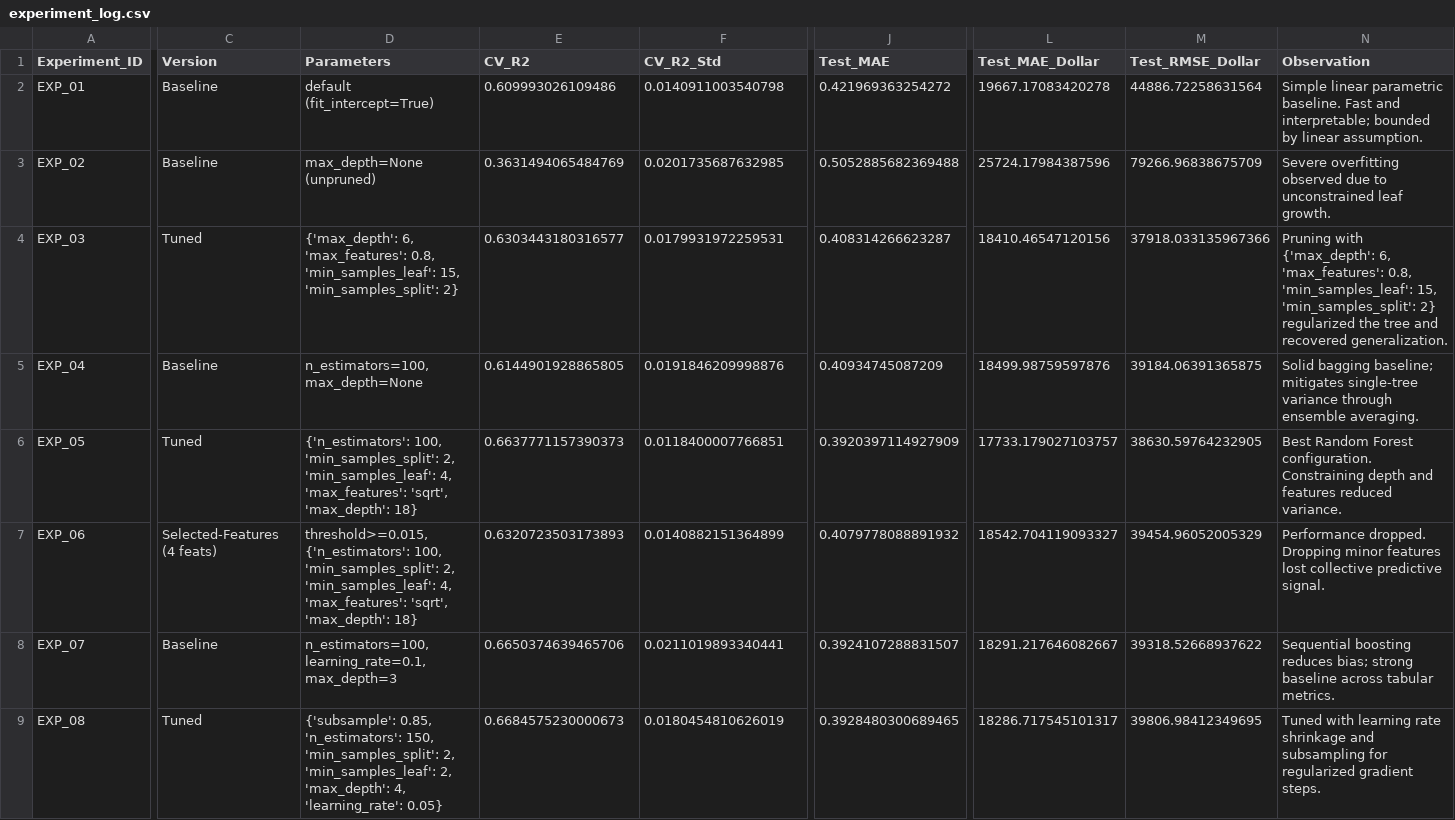
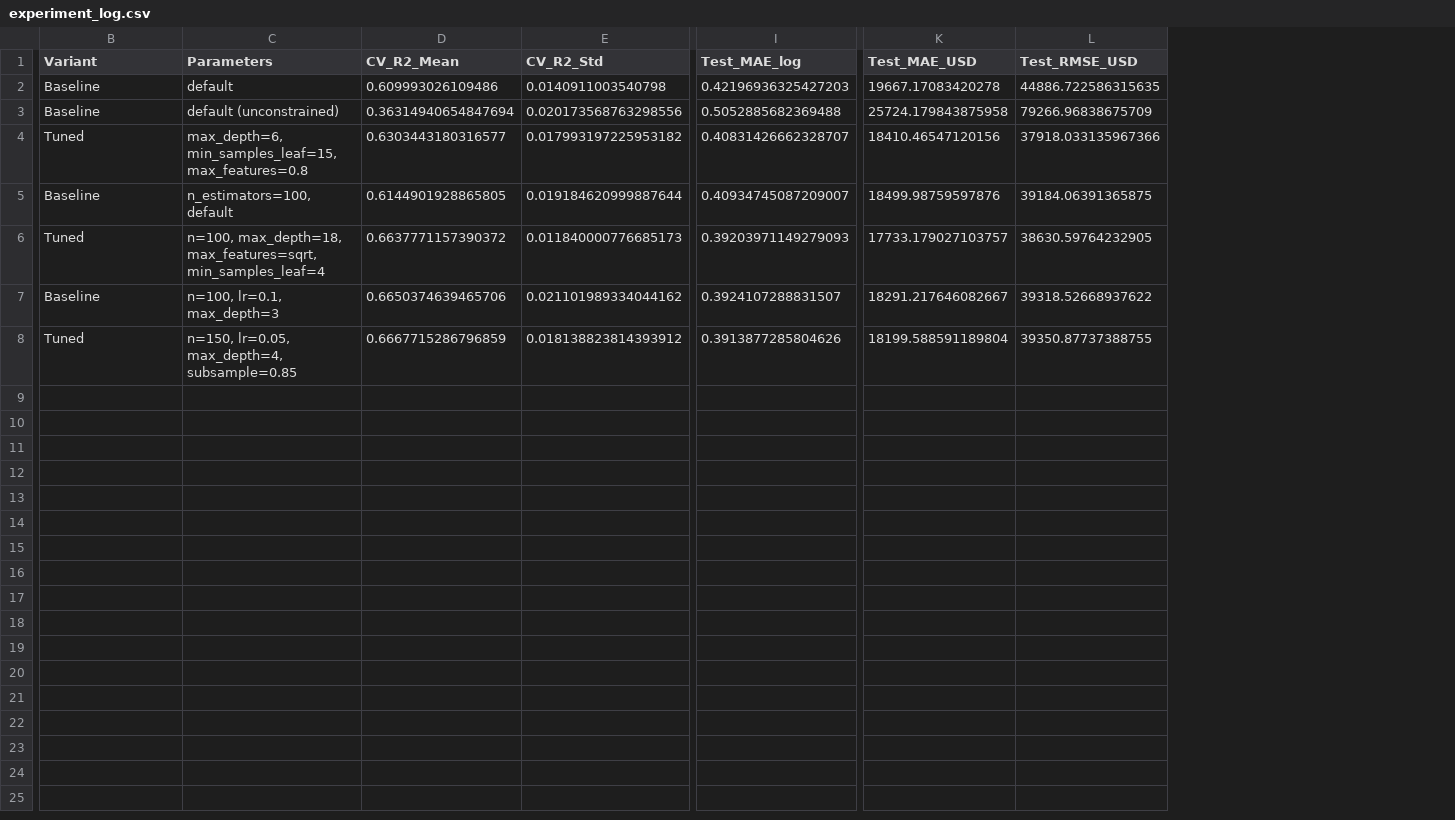
Before and after one commit to AdipthaDissanayake/Used_Car_Price_Prediction_System, a CSV file: results/experiment_log.csv, drawn as a sheet; only a part is shown, gaps mark what is left out; removed rows and columns are numbered as before the commit, all else as after; rows hold the shown columns only; the diff covers the shown part only; the diff names each change by its address in the sheet, - before the commit and + after, or states it on an @@ line.

```diff
--- a/results/experiment_log.csv
+++ b/results/experiment_log.csv
-column A (Experiment_ID), rows 2-6: EXP_01 | EXP_02 | EXP_03 | EXP_04 | EXP_05; row 8: EXP_07
-column J (Test_MAE), rows 2-6: 0.421969363254272 | 0.5052885682369488 | 0.408314266623287 | 0.40934745087209 | 0.3920397114927909; row 8: 0.3924107288831507
+column I (Test_MAE_log), rows 2-7: 0.42196936325427203 | 0.5052885682369488 | 0.40831426662328707 | 0.40934745087209007 | 0.39203971149279093 | 0.3924107288831507
-column N (Observation), rows 2-6: Simple linear parametric baseline. Fast and interpretable; bounded by linear assumption. | Severe overfitting observed due to unconstrained leaf growth. | Pruning with {'max_depth': 6, 'max_features': 0.8, 'min_samples_leaf': 15, 'min_samples_split': 2} regularized the tree and recovered generalization. | Solid bagging baseline; mitigates single-tree variance through ensemble averaging. | Best Random Forest configuration. Constraining depth and features reduced variance.; row 8: Sequential boosting reduces bias; strong baseline across tabular metrics.
-B1: Version
+B1: Variant
-D1: CV_R2
+D1: CV_R2_Mean
-K1: Test_MAE_Dollar
+K1: Test_MAE_USD
-L1: Test_RMSE_Dollar
+L1: Test_RMSE_USD
-C2 (Parameters): default (fit_intercept=True)
+C2 (Parameters): default
-L2 (Test_RMSE_USD): 44886.72258631564
+L2 (Test_RMSE_USD): 44886.722586315635
-C3 (Parameters): max_depth=None (unpruned)
+C3 (Parameters): default (unconstrained)
-D3 (CV_R2_Mean): 0.3631494065484769
+D3 (CV_R2_Mean): 0.36314940654847694
-E3 (CV_R2_Std): 0.0201735687632985
+E3 (CV_R2_Std): 0.020173568763298556
-K3 (Test_MAE_USD): 25724.17984387596
+K3 (Test_MAE_USD): 25724.179843875958
-C4 (Parameters): {'max_depth': 6, 'max_features': 0.8, 'min_samples_leaf': 15, 'min_samples_split': 2}
+C4 (Parameters): max_depth=6, min_samples_leaf=15, max_features=0.8
-E4 (CV_R2_Std): 0.0179931972259531
+E4 (CV_R2_Std): 0.017993197225953182
-C5 (Parameters): n_estimators=100, max_depth=None
+C5 (Parameters): n_estimators=100, default
-E5 (CV_R2_Std): 0.0191846209998876
+E5 (CV_R2_Std): 0.019184620999887644
-C6 (Parameters): {'n_estimators': 100, 'min_samples_split': 2, 'min_samples_leaf': 4, 'max_features': 'sqrt', 'max_depth': 18}
+C6 (Parameters): n=100, max_depth=18, max_features=sqrt, min_samples_leaf=4
-D6 (CV_R2_Mean): 0.6637771157390373
+D6 (CV_R2_Mean): 0.6637771157390372
-E6 (CV_R2_Std): 0.0118400007766851
+E6 (CV_R2_Std): 0.011840000776685173
-row 7: EXP_06 | Selected-Features (4 feats) | threshold>=0.015, {'n_estimators': 100, 'min_samples_split': 2, 'min_samples_leaf': 4, 'max_features': 'sqrt', 'max_depth': 18} | 0.6320723503173893 | 0.0140882151364899 | 0.4079778088891932 | 18542.704119093327 | 39454.96052005329 | Performance dropped. Dropping minor features lost collective predictive signal.
-C7 (Parameters): n_estimators=100, learning_rate=0.1, max_depth=3
+C7 (Parameters): n=100, lr=0.1, max_depth=3
-E7 (CV_R2_Std): 0.0211019893340441
+E7 (CV_R2_Std): 0.021101989334044162
-row 9: EXP_08 | Tuned | {'subsample': 0.85, 'n_estimators': 150, 'min_samples_split': 2, 'min_samples_leaf': 2, 'max_depth': 4, 'learning_rate': 0.05} | 0.6684575230000673 | 0.0180454810626019 | 0.3928480300689465 | 18286.717545101317 | 39806.98412349695 | Tuned with learning rate shrinkage and subsampling for regularized gradient steps.
+row 8: Tuned | n=150, lr=0.05, max_depth=4, subsample=0.85 | 0.6667715286796859 | 0.018138823814393912 | 0.3913877285804626 | 18199.588591189804 | 39350.87737388755
```
Also changed, not shown: 3 edited cells elsewhere in this file, results/baseline_results.csv, results/tuned_results.csv, 46 other files.
